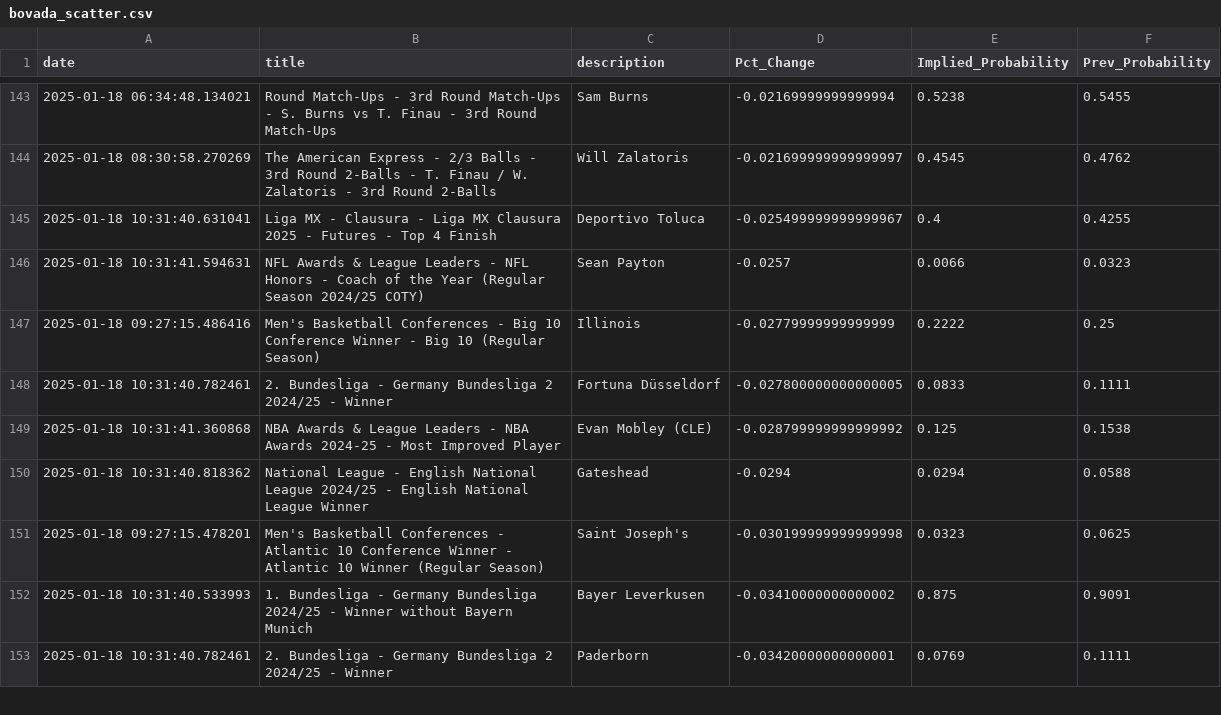
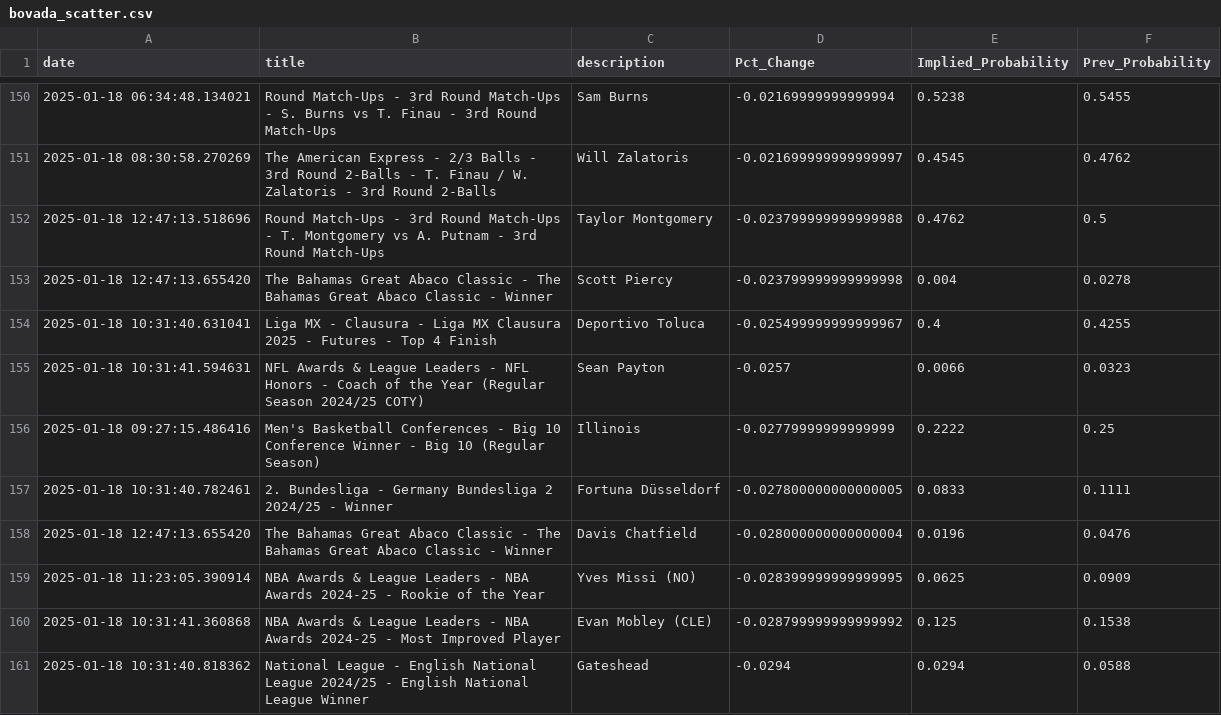
Before and after one commit to aaroncolesmith/data_bovada, a CSV file: data/bovada_scatter.csv, drawn as a sheet; only a part is shown, gaps mark what is left out; the shorter side is filled out with more unchanged rows; the diff covers the shown part only.

Commit message:
Update data

```diff
--- a/data/bovada_scatter.csv
+++ b/data/bovada_scatter.csv
@@ -144,2 +151,4 @@ date,title,description,Pct_Change,Implied_Probability,Prev_Probability
 2025-01-18 08:30:58.270269,The American Express - 2/3 Balls - 3rd Round 2-Balls - T. Finau / W. Zalatoris - 3rd Round 2-Balls,Will Zalatoris,-0.021699999999999997,0.4545,0.4762
+2025-01-18 12:47:13.518696,Round Match-Ups - 3rd Round Match-Ups - T. Montgomery vs A. Putnam - 3rd Round Match-Ups,Taylor Montgomery,-0.023799999999999988,0.4762,0.5
+2025-01-18 12:47:13.655420,The Bahamas Great Abaco Classic - The Bahamas Great Abaco Classic - Winner,Scott Piercy,-0.023799999999999998,0.004,0.0278
 2025-01-18 10:31:40.631041,Liga MX - Clausura - Liga MX Clausura 2025 - Futures - Top 4 Finish,Deportivo Toluca,-0.025499999999999967,0.4,0.4255
@@ -148,2 +157,4 @@ date,title,description,Pct_Change,Implied_Probability,Prev_Probability
 2025-01-18 10:31:40.782461,2. Bundesliga - Germany Bundesliga 2 2024/25 - Winner,Fortuna Düsseldorf,-0.027800000000000005,0.0833,0.1111
+2025-01-18 12:47:13.655420,The Bahamas Great Abaco Classic - The Bahamas Great Abaco Classic - Winner,Davis Chatfield,-0.028000000000000004,0.0196,0.0476
+2025-01-18 11:23:05.390914,NBA Awards & League Leaders - NBA Awards 2024-25  - Rookie of the Year ,Yves Missi (NO),-0.028399999999999995,0.0625,0.0909
 2025-01-18 10:31:41.360868,NBA Awards & League Leaders - NBA Awards 2024-25  - Most Improved Player,Evan Mobley (CLE),-0.028799999999999992,0.125,0.1538
```
Also changed, not shown: 16 added rows, 2 removed rows and 23 moved rows elsewhere in this file, 1 other file.
